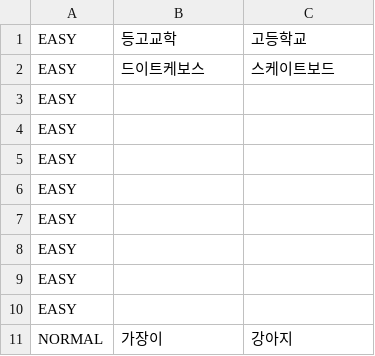
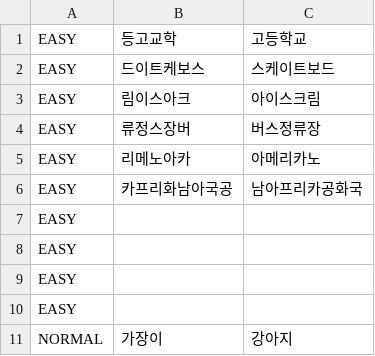
Before and after one commit to yegang0413/anagram, a CSV file: quizset.csv, drawn as a sheet; only a part is shown.

Commit message:
문제추가

```diff
--- a/quizset.csv
+++ b/quizset.csv
@@ -2,6 +2,6 @@
 "EASY", "드이트케보스", "스케이트보드"
-"EASY",
-"EASY",
-"EASY",
-"EASY",
+"EASY", "림이스아크", "아이스크림"
+"EASY", "류정스장버", "버스정류장"
+"EASY", "리메노아카", "아메리카노"
+"EASY", "카프리화남아국공", "남아프리카공화국"
 "EASY",
```
